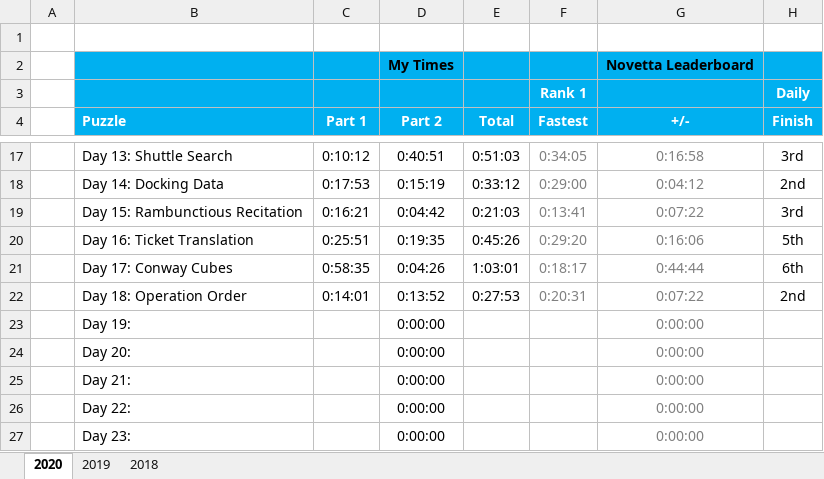
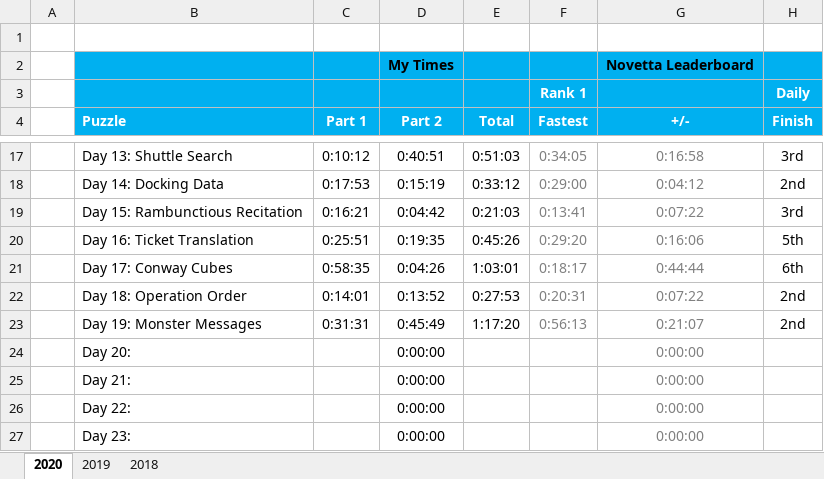
Before and after one commit to briuri/advent-of-code, an Excel workbook: data/viz/personalStats.xlsx, sheet 2020, drawn as a sheet; only a part is shown, gaps mark what is left out; values as stored, in another font and other column widths than the file's, no borders; removed rows and columns are numbered as before the commit, all else as after; the diff names each change by its address in the sheet, - before the commit and + after, or states it on an @@ line.

Commit message:
Viz data for day 19.

```diff
--- a/data/viz/personalStats.xlsx (sheet 2020)
+++ b/data/viz/personalStats.xlsx (sheet 2020)
-row 23:  | Day 19: |  | 0:00:00 |  |  | 0:00:00
+row 23:  | Day 19: Monster Messages | 0:31:31 | 0:45:49 | 1:17:20 | 0:56:13 | 0:21:07 | 2nd
```
Also changed, not shown: 4 other files.
